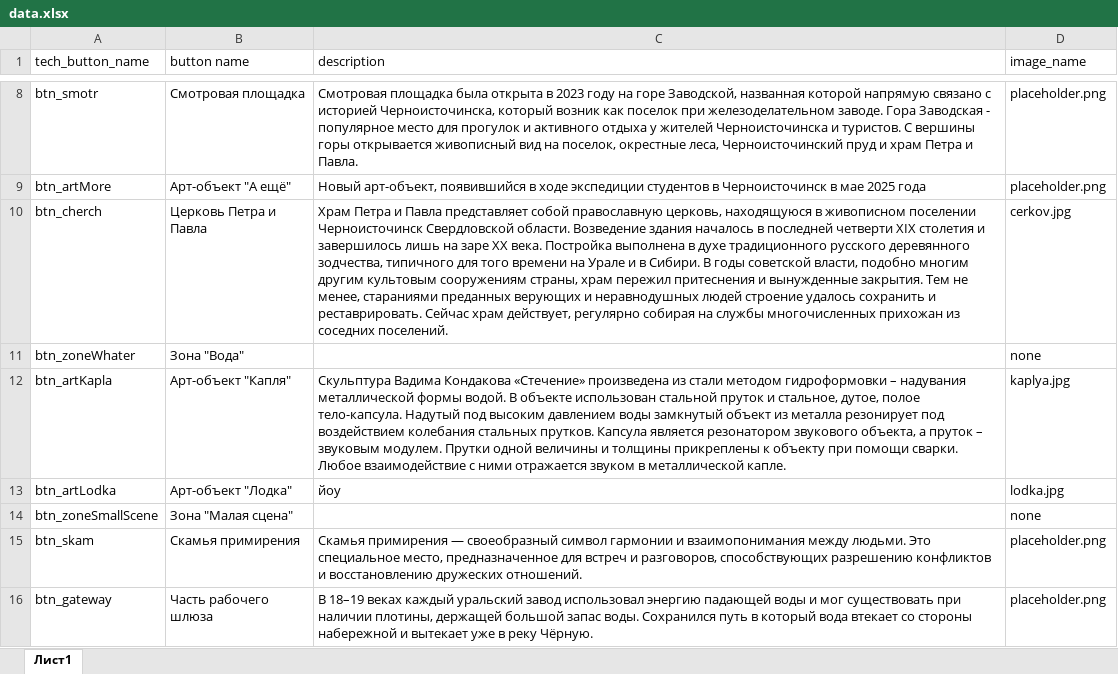
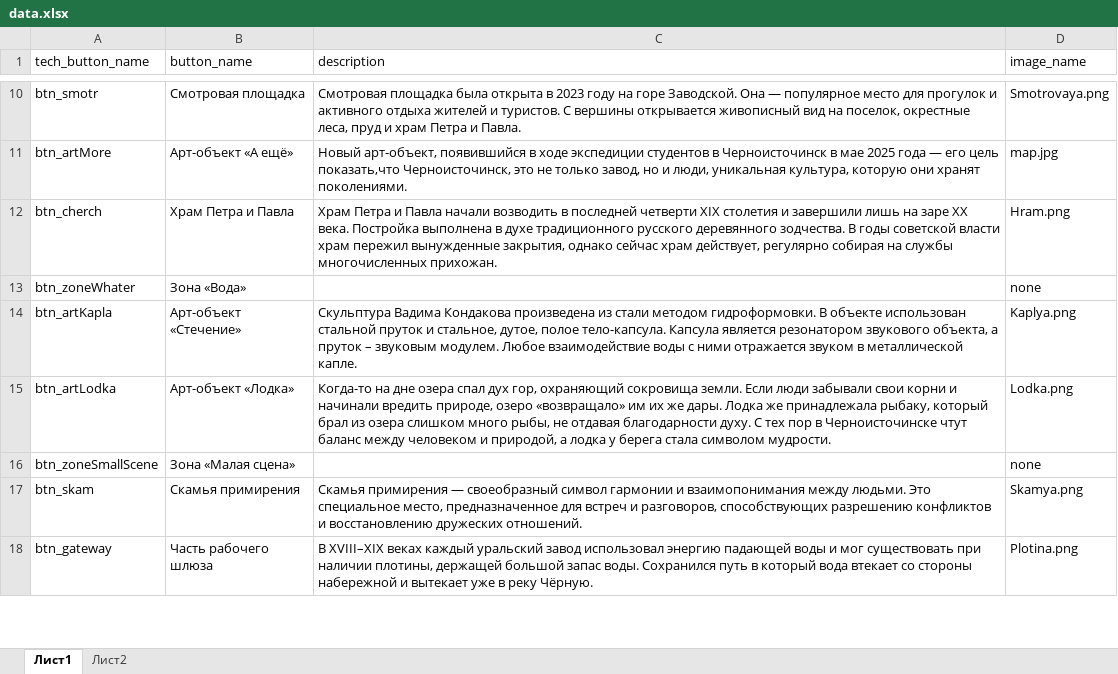
Before and after one commit to COOO-UKNO/ChernyBot, an Excel workbook: data.xlsx, sheet Лист1, drawn as a sheet; only a part is shown, gaps mark what is left out; values as stored, in another font and other column widths than the file's, no borders; addresses are those after the commit; the diff covers the shown part only; the diff names each change by its address in the sheet, - before the commit and + after, or states it on an @@ line.

```diff
--- a/data.xlsx (sheet Лист1)
+++ b/data.xlsx (sheet Лист1)
+sheet tab: Лист2
-B1: button name
+B1: button_name
-C10 (description): …на горе Заводской, названная которой напрямую связано с историей Черноисточинска, который возник как поселок при железоделательном заводе. Гора Заводская - популярное место для прогулок и активного отдыха у жителей Черноисточинска и туристов. С вершины горы открывается живописный вид на поселок, окрестные леса, Черноисточинский пруд и…
+C10 (description): …на горе Заводской. Она — популярное место для прогулок и активного отдыха жителей и туристов. С вершины открывается живописный вид на поселок, окрестные леса, пруд и…
-D10 (image_name): placeholder.png
+D10 (image_name): Smotrovaya.png
-B11 (button_name): Арт-объект "А ещё"
+B11 (button_name): Арт-объект «А ещё»
-C11 (description): …2025 года
+C11 (description): …2025 года — его цель показать,что Черноисточинск, это не только завод, но и люди, уникальная культура, которую они хранят поколениями.
-D11 (image_name): placeholder.png
+D11 (image_name): map.jpg
-B12 (button_name): Церковь Петра и Павла
+B12 (button_name): Храм Петра и Павла
-C12 (description): …и Павла представляет собой православную церковь, находящуюся в живописном поселении Черноисточинск Свердловской области. Возведение здания началось в последней четверти XIX столетия и завершилось лишь на заре ХХ века. Постройка выполнена в духе традиционного русского деревянного зодчества, типичного для того времени на Урале и в Сибири. В годы советской власти, подобно многим другим культовым сооружениям страны, храм пережил притеснения и вынужденные закрытия. Тем не менее, стараниями преданных верующих и неравнодушных людей строение удалось сохранить и реставрировать. Сейчас храм действует, регулярно собирая на службы многочисленных прихожан из соседних поселений.
+C12 (description): …и Павла начали возводить в последней четверти XIX столетия и завершили лишь на заре ХХ века. Постройка выполнена в духе традиционного русского деревянного зодчества. В годы советской власти храм пережил вынужденные закрытия, однако сейчас храм действует, регулярно собирая на службы многочисленных прихожан.
-D12 (image_name): cerkov.jpg
+D12 (image_name): Hram.png
-B13 (button_name): Зона "Вода"
+B13 (button_name): Зона «Вода»
-B14 (button_name): Арт-объект "Капля"
+B14 (button_name): Арт-объект «Стечение»
-C14 (description): …Вадима Кондакова «Стечение» произведена из стали методом гидроформовки – надувания металлической формы водой. В объекте использован стальной пруток и стальное, дутое, полое тело-капсула. Надутый под высоким давлением воды замкнутый объект из металла резонирует под воздействием колебания стальных прутков. Капсула является резонатором звукового объекта, а пруток – звуковым модулем. Прутки одной величины и толщины прикреплены к объекту при помощи сварки. Любое взаимодействие с ними…
+C14 (description): …Вадима Кондакова произведена из стали методом гидроформовки. В объекте использован стальной пруток и стальное, дутое, полое тело-капсула. Капсула является резонатором звукового объекта, а пруток – звуковым модулем. Любое взаимодействие воды с ними…
-D14 (image_name): kaplya.jpg
+D14 (image_name): Kaplya.png
-B15 (button_name): Арт-объект "Лодка"
+B15 (button_name): Арт-объект «Лодка»
-C15 (description): йоу
+C15 (description): Когда-то на дне озера спал дух гор, охраняющий сокровища земли. Если люди забывали свои корни и начинали вредить природе, озеро «возвращало» им их же дары. Лодка же принадлежала рыбаку, который брал из озера слишком много рыбы, не отдавая благодарности духу. С тех пор в Черноисточинске чтут баланс между человеком и природой, а лодка у берега стала символом мудрости.
-D15 (image_name): lodka.jpg
+D15 (image_name): Lodka.png
-B16 (button_name): Зона "Малая сцена"
+B16 (button_name): Зона «Малая сцена»
-D17 (image_name): placeholder.png
+D17 (image_name): Skamya.png
-C18 (description): В 18–19 веках каждый…
+C18 (description): В XVIII–XIX веках каждый…
-D18 (image_name): placeholder.png
+D18 (image_name): Plotina.png
```
Also changed, not shown: 2 added rows and 38 edited cells elsewhere in this sheet, 30 other files.
